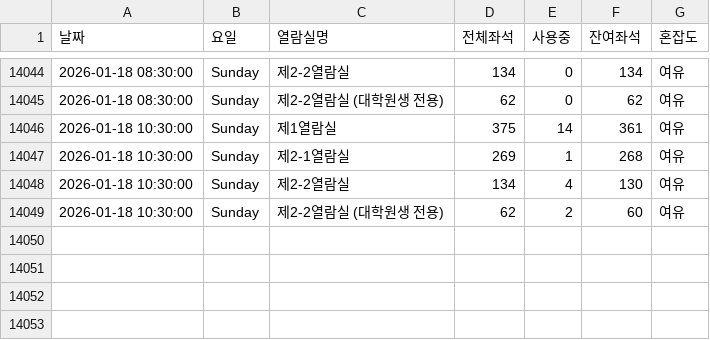
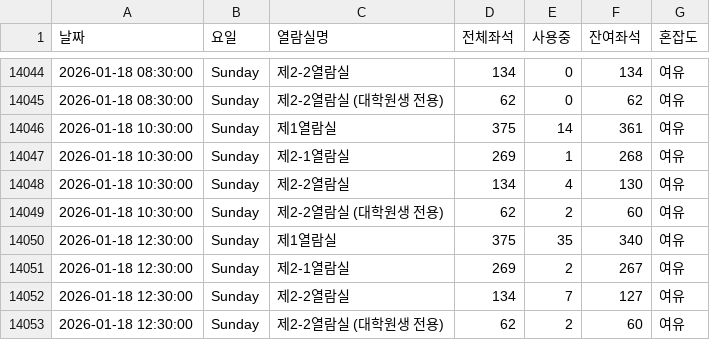
Before and after one commit to dony-beep/library_seat, a CSV file: library_seats.csv, drawn as a sheet; only a part is shown, gaps mark what is left out; the diff names each change by its address in the sheet, - before the commit and + after, or states it on an @@ line.

```diff
--- a/library_seats.csv
+++ b/library_seats.csv
+row 14050: 2026-01-18 12:30:00 | Sunday | 제1열람실 | 375 | 35 | 340 | 여유
+row 14051: 2026-01-18 12:30:00 | Sunday | 제2-1열람실 | 269 | 2 | 267 | 여유
+row 14052: 2026-01-18 12:30:00 | Sunday | 제2-2열람실 | 134 | 7 | 127 | 여유
+row 14053: 2026-01-18 12:30:00 | Sunday | 제2-2열람실 (대학원생 전용) | 62 | 2 | 60 | 여유
```
